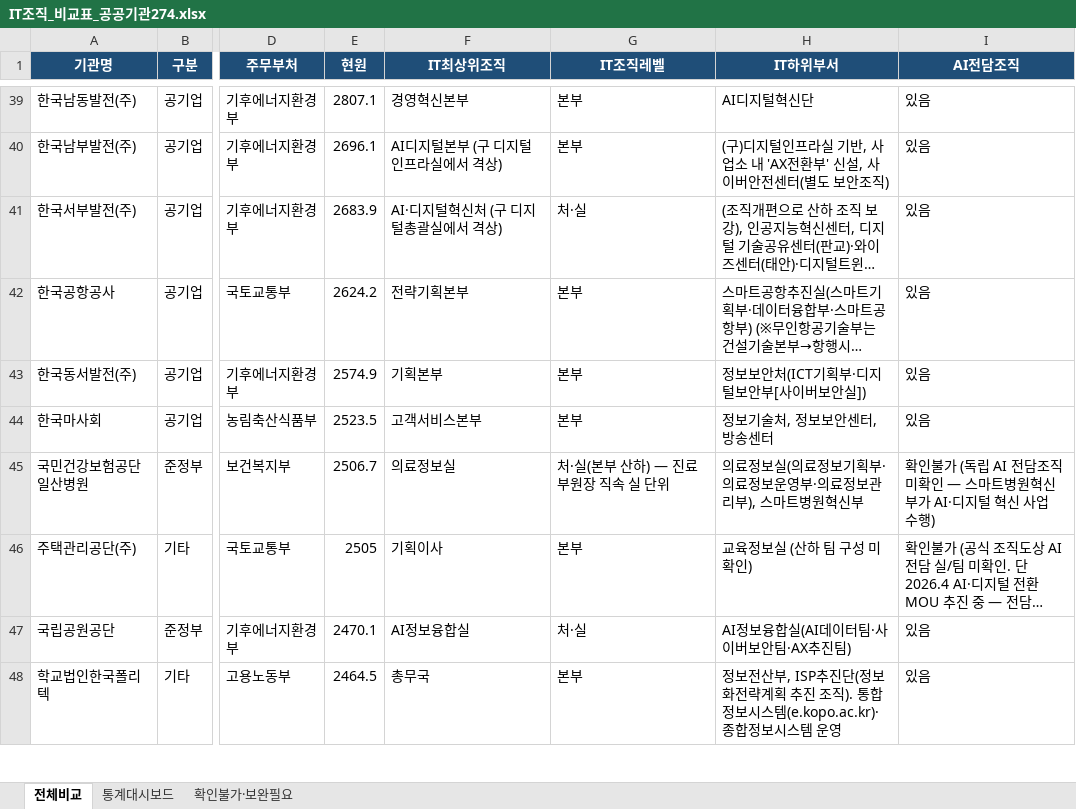
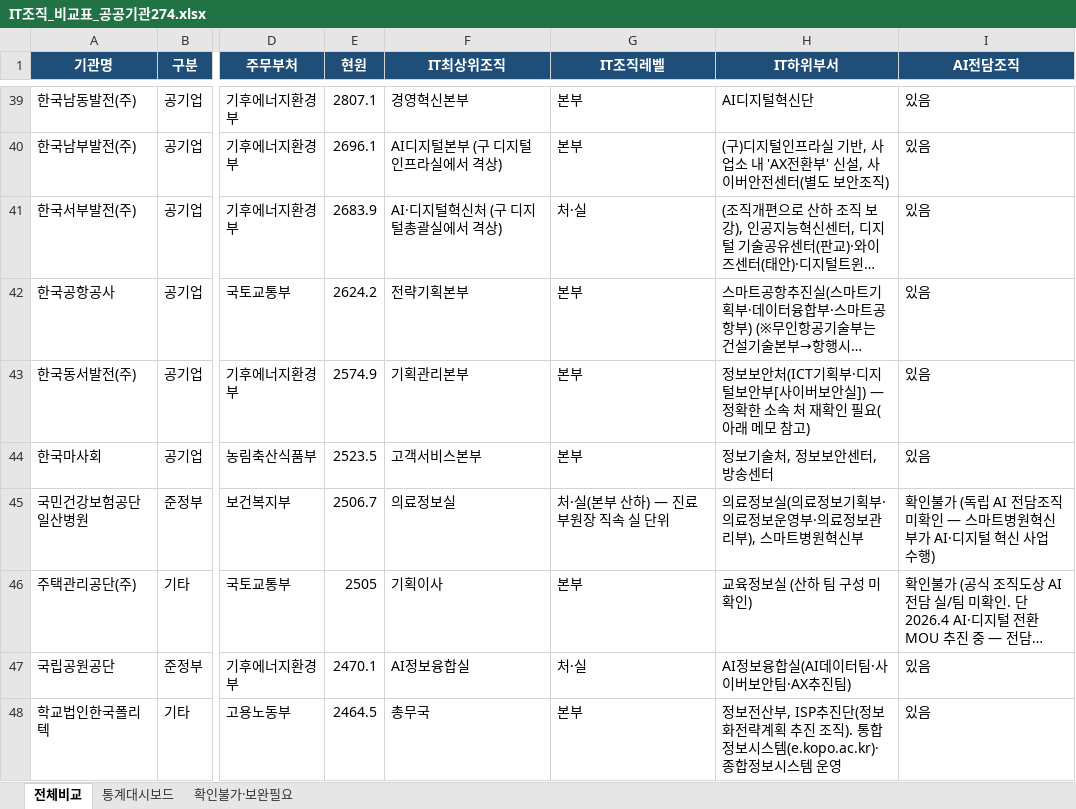
Before and after one commit to lovelyquality/korea-public-it-org-2026, an Excel workbook: IT조직_비교표_공공기관274.xlsx, sheet 전체비교, drawn as a sheet; only a part is shown, gaps mark what is left out; long unchanged cells end in …; values as stored, in another font and other column widths than the file's, no borders; the diff covers the shown part only; the diff names each change by its address in the sheet, - before the commit and + after, or states it on an @@ line.

```diff
--- a/IT조직_비교표_공공기관274.xlsx (sheet 전체비교)
+++ b/IT조직_비교표_공공기관274.xlsx (sheet 전체비교)
-F43 (IT최상위조직): 기획본부
+F43 (IT최상위조직): 기획관리본부
-H43 (IT하위부서): 정보보안처(ICT기획부·디지털보안부[사이버보안실])
+H43 (IT하위부서): 정보보안처(ICT기획부·디지털보안부[사이버보안실]) — 정확한 소속 처 재확인 필요(아래 메모 참고)
```
Also changed, not shown: 8 edited cells elsewhere in this sheet, sheet 통계대시보드, sheet 확인불가·보완필요, 2 other files.
